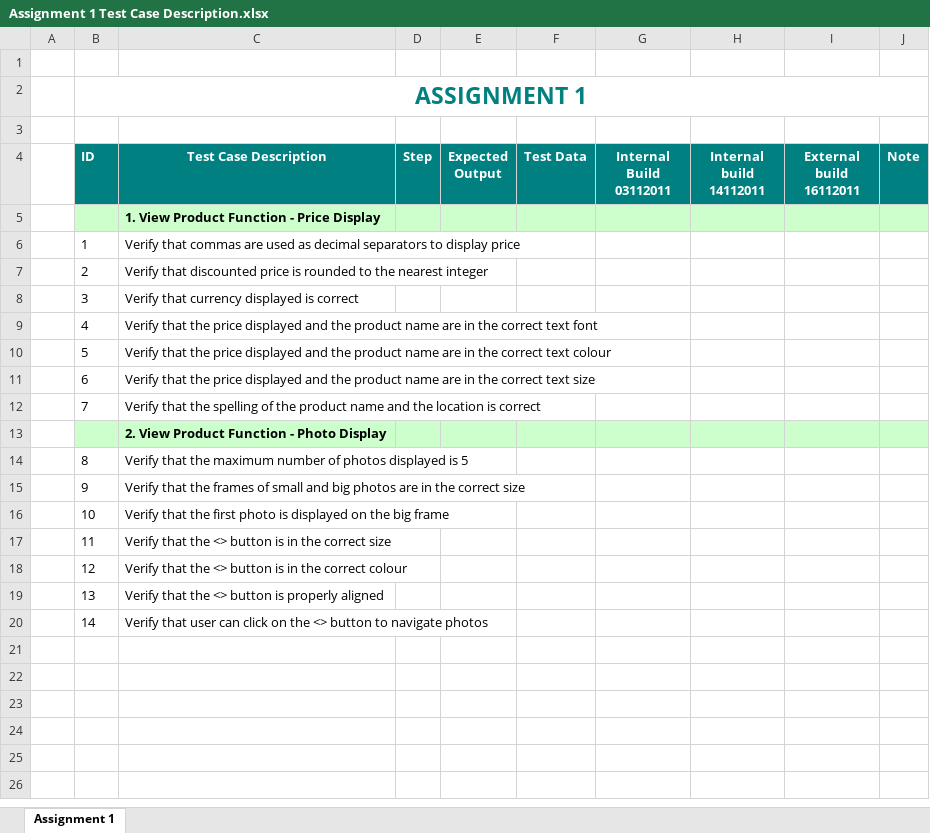
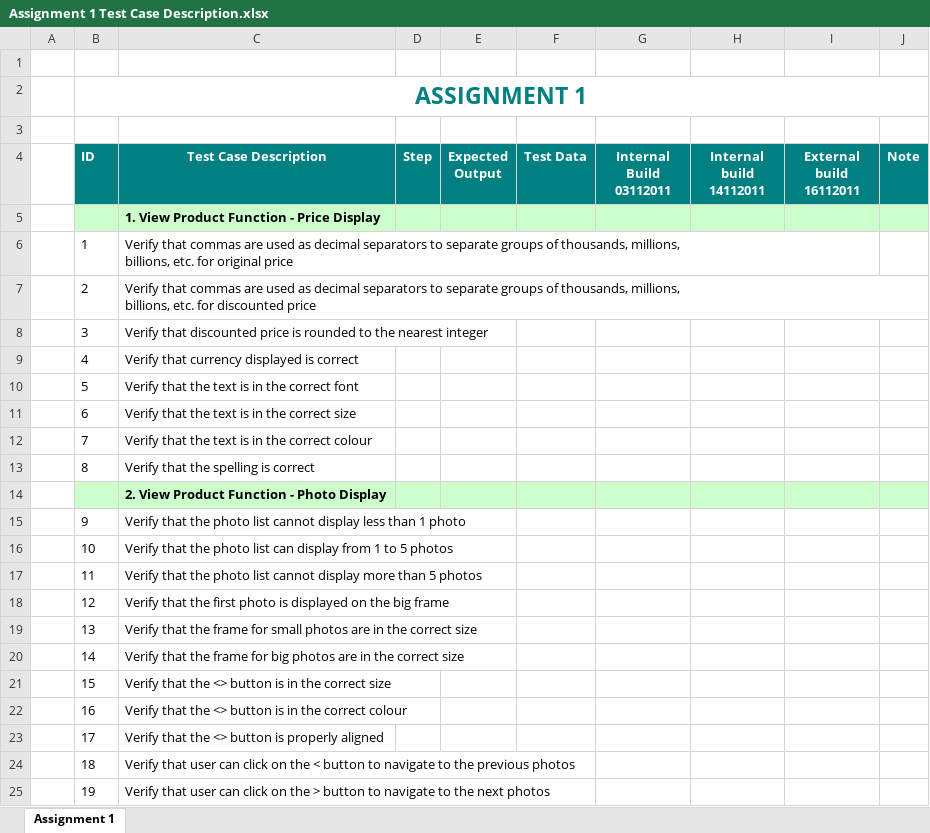
Before and after one commit to AsterNguyen/Nguyen-Thu-Anh-Homework, an Excel workbook: Assignment 1/Assignment 1 Test Case Description.xlsx, sheet Assignment 1, drawn as a sheet; values as stored, in another font and other column widths than the file's, no borders; removed rows and columns are numbered as before the commit, all else as after; ↵ is a line break in a cell; the diff names each change by its address in the sheet, - before the commit and + after, or states it on an @@ line.

Commit message:
Add files via upload

```diff
--- a/Assignment 1/Assignment 1 Test Case Description.xlsx (sheet Assignment 1)
+++ b/Assignment 1/Assignment 1 Test Case Description.xlsx (sheet Assignment 1)
-C6 (Test Case Description): …separators to display price
+C6 (Test Case Description): …separators to separate groups of thousands, millions, ↵ billions, etc. for original price
-C7 (Test Case Description): Verify that discounted price is rounded to the nearest integer
+C7 (Test Case Description): Verify that commas are used as decimal separators to separate groups of thousands, millions, ↵ billions, etc. for discounted price
-C8 (Test Case Description): Verify that currency displayed is correct
+C8 (Test Case Description): Verify that discounted price is rounded to the nearest integer
-C9 (Test Case Description): Verify that the price displayed and the product name are in the correct text font
+C9 (Test Case Description): Verify that currency displayed is correct
-C10 (Test Case Description): …that the price displayed and the product name are in the correct text colour
+C10 (Test Case Description): …that the text is in the correct font
-C11 (Test Case Description): …that the price displayed and the product name are in the correct text size
+C11 (Test Case Description): …that the text is in the correct size
-C12 (Test Case Description): …that the spelling of the product name and the location is correct
+C12 (Test Case Description): …that the text is in the correct colour
+row 13:  | 8 | Verify that the spelling is correct
-row 14:  | 8 | Verify that the maximum number of photos displayed is 5
-C15 (Test Case Description): …that the frames of small and big photos are in the correct size
+C15 (Test Case Description): …that the photo list cannot display less than 1 photo
-C16 (Test Case Description): …that the first photo is displayed on the big frame
+C16 (Test Case Description): …that the photo list can display from 1 to 5 photos
-C17 (Test Case Description): …that the <> button is in the correct size
+C17 (Test Case Description): …that the photo list cannot display more than 5 photos
-C18 (Test Case Description): …that the <> button is in the correct colour
+C18 (Test Case Description): …that the first photo is displayed on the big frame
-C19 (Test Case Description): …that the <> button is properly aligned
+C19 (Test Case Description): …that the frame for small photos are in the correct size
-C20 (Test Case Description): Verify that user can click on the <> button to navigate photos
+C20 (Test Case Description): Verify that the frame for big photos are in the correct size
+row 21:  | 15 | Verify that the <> button is in the correct size
+row 22:  | 16 | Verify that the <> button is in the correct colour
+row 23:  | 17 | Verify that the <> button is properly aligned
+row 24:  | 18 | Verify that user can click on the < button to navigate to the previous photos
+row 25:  | 19 | Verify that user can click on the > button to navigate to the next photos
```
Also changed, not shown: formulas that keep their value.
